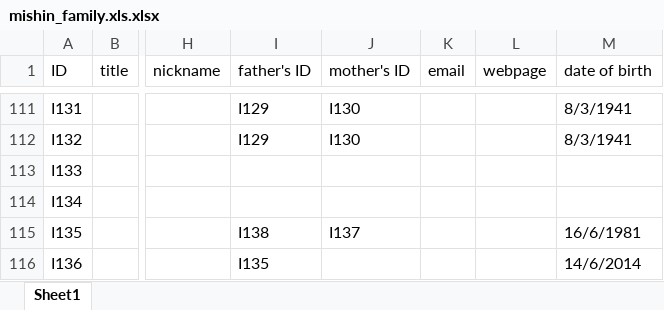
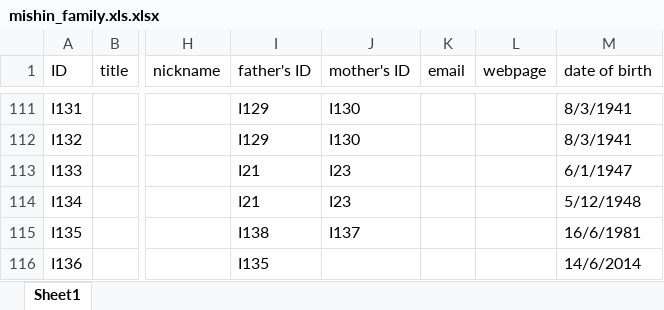
Before and after one commit to mishin/Ftree-heroku, an Excel workbook: mishin_family.xls.xlsx, sheet Sheet1, drawn as a sheet; only a part is shown, gaps mark what is left out; values as stored, in another font and other column widths than the file's, no borders; charts and pictures not drawn; the diff covers the shown part only; the diff names each change by its address in the sheet, - before the commit and + after, or states it on an @@ line.

```diff
--- a/mishin_family.xls.xlsx (sheet Sheet1)
+++ b/mishin_family.xls.xlsx (sheet Sheet1)
-I113:I114 (father's ID): (empty)
+I113:I114 (father's ID): I21
-J113:J114 (mother's ID): (empty)
+J113:J114 (mother's ID): I23
-M113 (date of birth): (empty)
+M113 (date of birth): 6/1/1947
-M114 (date of birth): (empty)
+M114 (date of birth): 5/12/1948
```
Also changed, not shown: 38 added rows and 10 edited cells elsewhere in this sheet, 5 other files.
